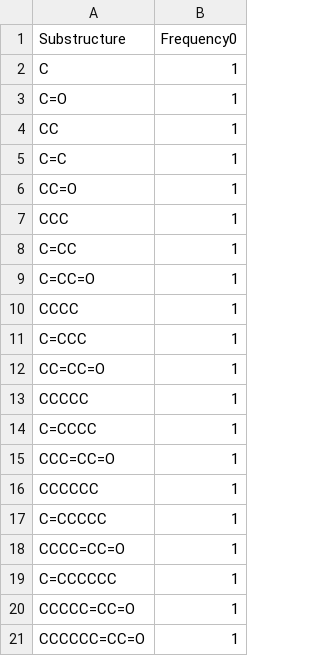
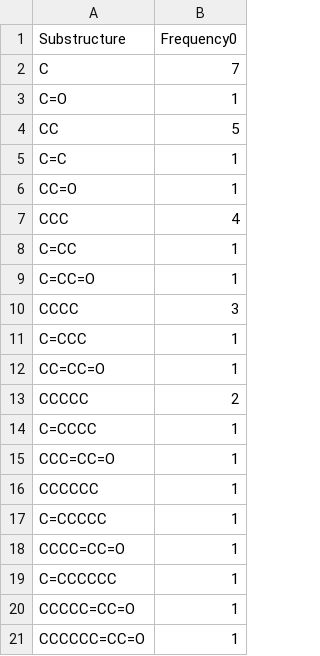
Before and after one commit to moltools/GraphMiner, a CSV file: totnew_csv0.csv, drawn as a sheet.

```diff
--- a/totnew_csv0.csv
+++ b/totnew_csv0.csv
@@ -1,14 +1,14 @@
 Substructure,Frequency0
-C,1
+C,7
 C=O,1
-CC,1
+CC,5
 C=C,1
 CC=O,1
-CCC,1
+CCC,4
 C=CC,1
 C=CC=O,1
-CCCC,1
+CCCC,3
 C=CCC,1
 CC=CC=O,1
-CCCCC,1
+CCCCC,2
 C=CCCC,1
```
Also changed, not shown: 19 other files.
